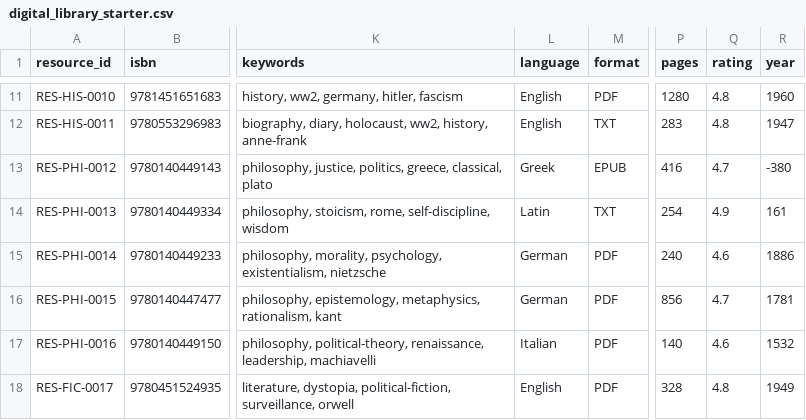
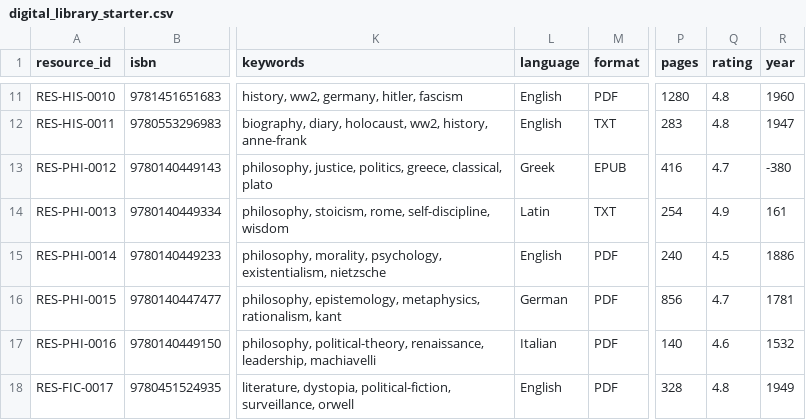
Before and after one commit to hardik-arora/helix-reader-clone, a CSV file: digital_library_starter.csv, drawn as a sheet; only a part is shown, gaps mark what is left out; the diff names each change by its address in the sheet, - before the commit and + after, or states it on an @@ line.

Commit message:
Update digital_library_starter.csv

```diff
--- a/digital_library_starter.csv
+++ b/digital_library_starter.csv
-L15 (language): German
+L15 (language): English
-Q15 (rating): 4.6
+Q15 (rating): 4.5
```
